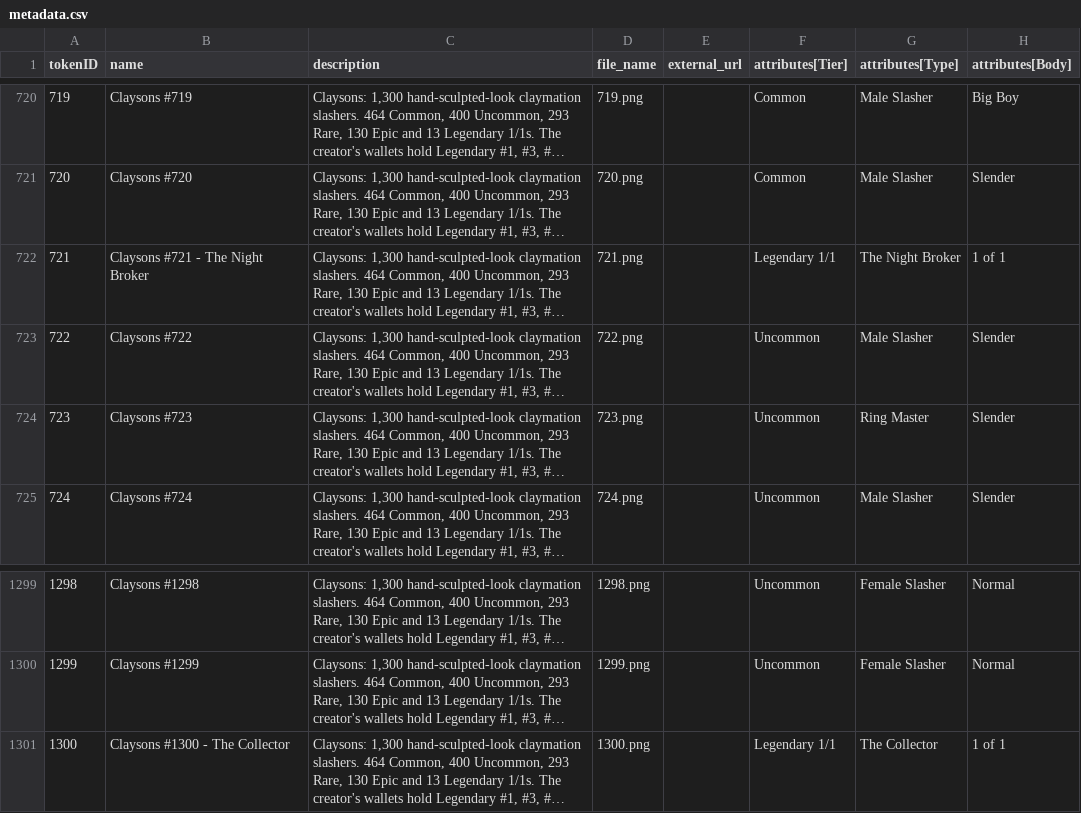
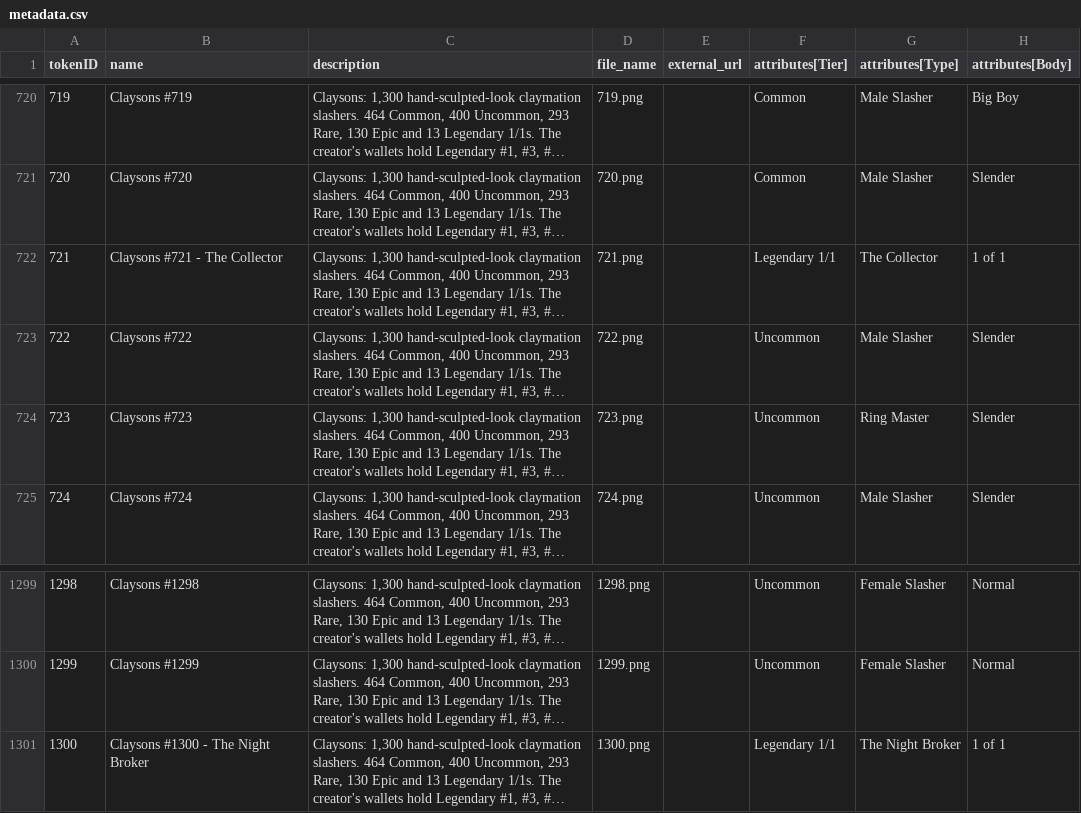
Before and after one commit to georgexmeta/SBN13thNFT, a CSV file: output/opensea/metadata.csv, drawn as a sheet; only a part is shown, gaps mark what is left out; long unchanged cells end in …; the diff names each change by its address in the sheet, - before the commit and + after, or states it on an @@ line.

```diff
--- a/output/opensea/metadata.csv
+++ b/output/opensea/metadata.csv
-B722 (name): Claysons #721 - The Night Broker
+B722 (name): Claysons #721 - The Collector
-G722 (attributes[Type]): The Night Broker
+G722 (attributes[Type]): The Collector
-B1301 (name): Claysons #1300 - The Collector
+B1301 (name): Claysons #1300 - The Night Broker
-G1301 (attributes[Type]): The Collector
+G1301 (attributes[Type]): The Night Broker
```
Also changed, not shown: generator/published_traits.csv, 1 other file.
